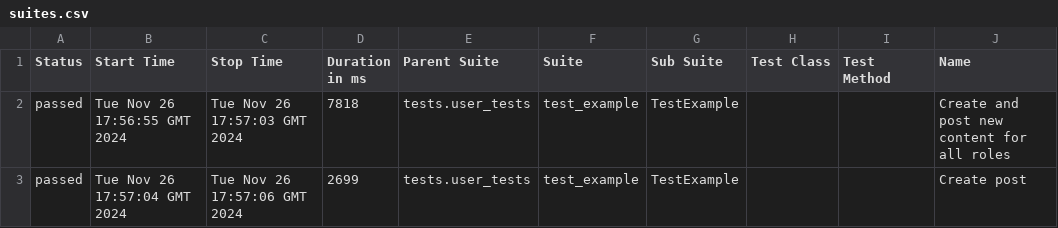
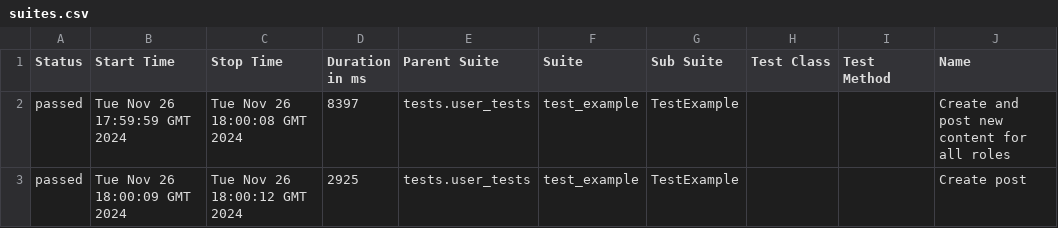
Before and after one commit to manikosto/focking-automation-docker, a CSV file: data/suites.csv, drawn as a sheet; only a part is shown; the diff names each change by its address in the sheet, - before the commit and + after, or states it on an @@ line.

```diff
--- a/data/suites.csv
+++ b/data/suites.csv
-B2 (Start Time): Tue Nov 26 17:56:55 GMT 2024
+B2 (Start Time): Tue Nov 26 17:59:59 GMT 2024
-C2 (Stop Time): Tue Nov 26 17:57:03 GMT 2024
+C2 (Stop Time): Tue Nov 26 18:00:08 GMT 2024
-D2 (Duration in ms): 7818
+D2 (Duration in ms): 8397
-B3 (Start Time): Tue Nov 26 17:57:04 GMT 2024
+B3 (Start Time): Tue Nov 26 18:00:09 GMT 2024
-C3 (Stop Time): Tue Nov 26 17:57:06 GMT 2024
+C3 (Stop Time): Tue Nov 26 18:00:12 GMT 2024
-D3 (Duration in ms): 2699
+D3 (Duration in ms): 2925
```
Also changed, not shown: 25 other files.
